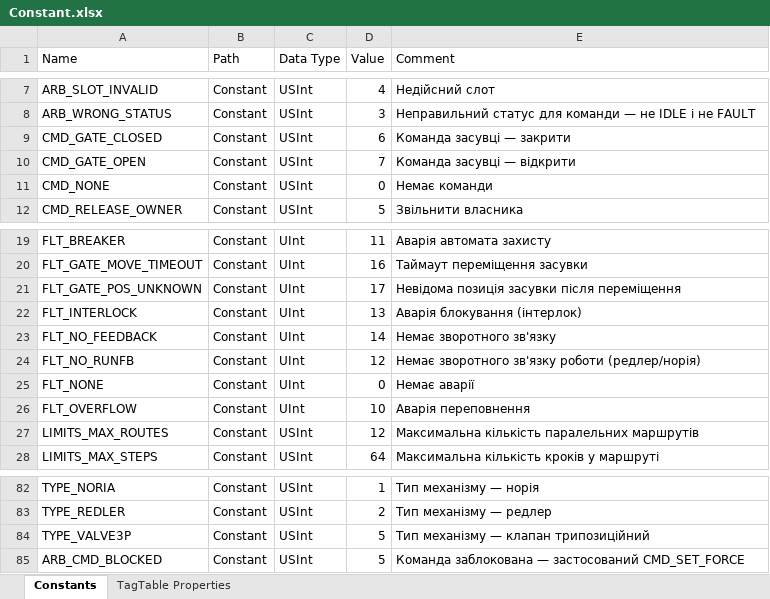
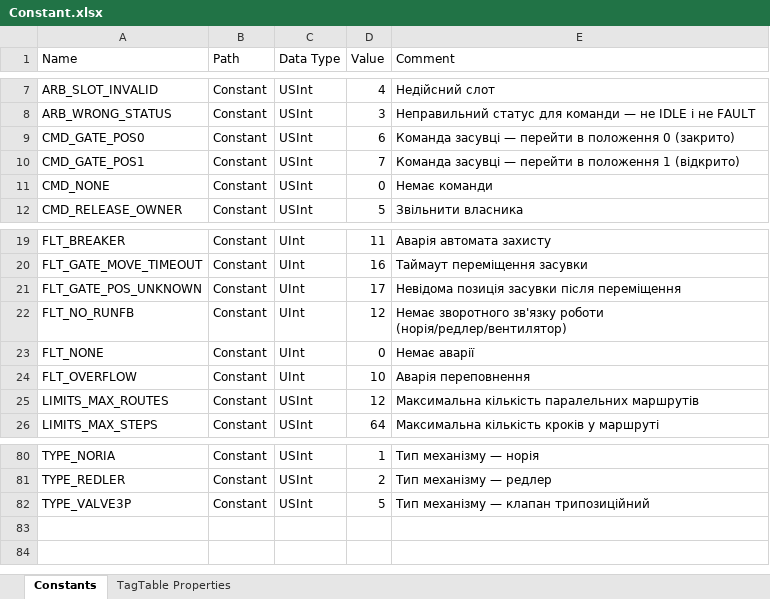
Before and after one commit to lysog2000-hue/TIA_PORTAL, an Excel workbook: Constant.xlsx, sheet Constants, drawn as a sheet; only a part is shown, gaps mark what is left out; values as stored, in another font and other column widths than the file's, no borders; removed rows and columns are numbered as before the commit, all else as after; the diff names each change by its address in the sheet, - before the commit and + after, or states it on an @@ line.

```diff
--- a/Constant.xlsx (sheet Constants)
+++ b/Constant.xlsx (sheet Constants)
-A9 (Name): CMD_GATE_CLOSED
+A9 (Name): CMD_GATE_POS0
-E9 (Comment): Команда засувці — закрити
+E9 (Comment): Команда засувці — перейти в положення 0 (закрито)
-A10 (Name): CMD_GATE_OPEN
+A10 (Name): CMD_GATE_POS1
-E10 (Comment): Команда засувці — відкрити
+E10 (Comment): Команда засувці — перейти в положення 1 (відкрито)
-row 22: FLT_INTERLOCK | Constant | UInt | 13 | Аварія блокування (інтерлок)
-row 23: FLT_NO_FEEDBACK | Constant | UInt | 14 | Немає зворотного зв'язку
-E22 (Comment): …зв'язку роботи (редлер/норія)
+E22 (Comment): …зв'язку роботи (норія/редлер/вентилятор)
-row 85: ARB_CMD_BLOCKED | Constant | USInt | 5 | Команда заблокована — застосований CMD_SET_FORCE
```
Also changed, not shown: 11 other files.
